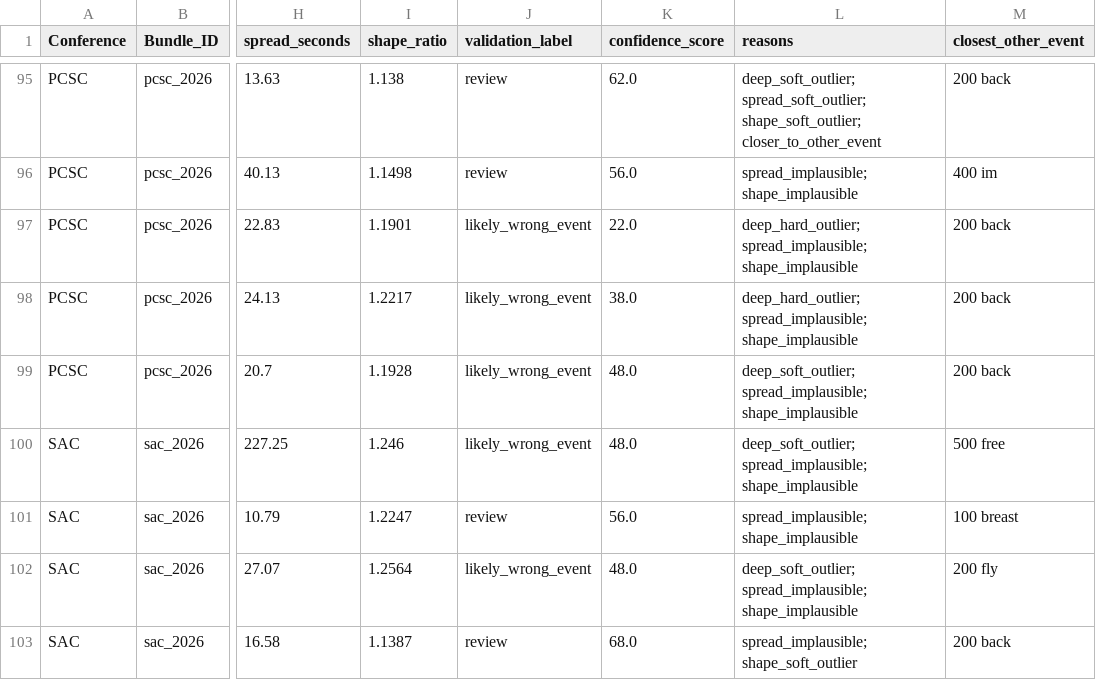
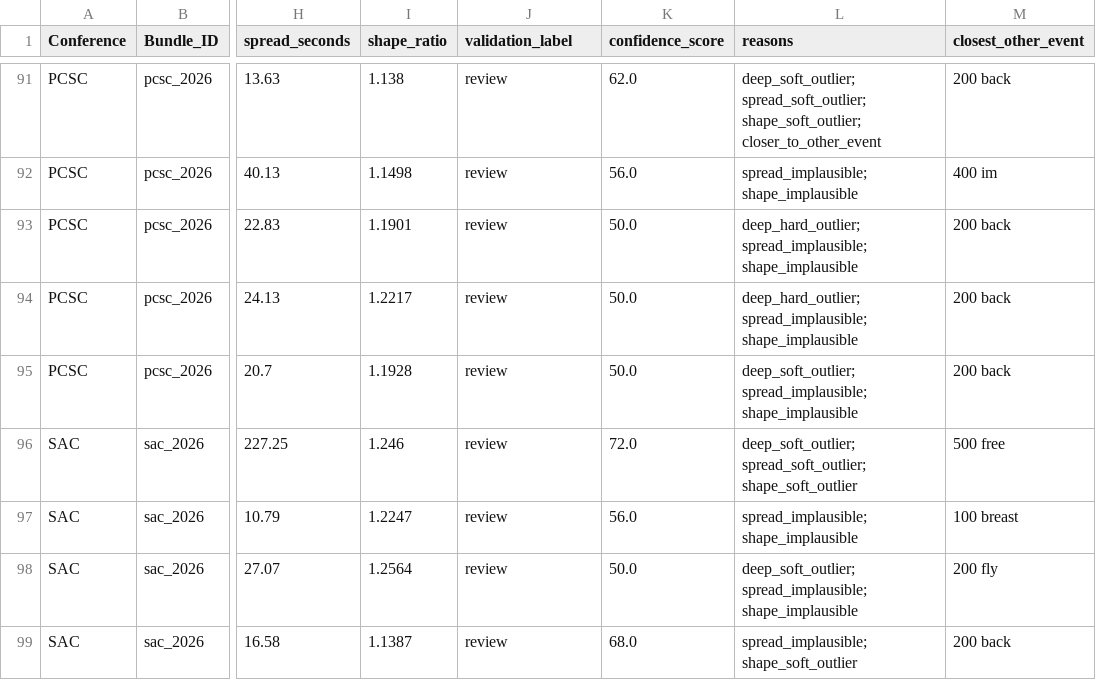
Before and after one commit to johnwgannon1449/lane4, a CSV file: output/event_validation_report.csv, drawn as a sheet; only a part is shown, gaps mark what is left out; addresses are those after the commit; the diff covers the shown part only; the diff names each change by its address in the sheet, - before the commit and + after, or states it on an @@ line.

```diff
--- a/output/event_validation_report.csv
+++ b/output/event_validation_report.csv
-J93:J96 (validation_label): likely_wrong_event
+J93:J96 (validation_label): review
-K93 (confidence_score): 22.0
+K93 (confidence_score): 50.0
-K94 (confidence_score): 38.0
+K94 (confidence_score): 50.0
-K95 (confidence_score): 48.0
+K95 (confidence_score): 50.0
-K96 (confidence_score): 48.0
+K96 (confidence_score): 72.0
-L96 (reasons): deep_soft_outlier; spread_implausible; shape_implausible
+L96 (reasons): deep_soft_outlier; spread_soft_outlier; shape_soft_outlier
-J98 (validation_label): likely_wrong_event
+J98 (validation_label): review
-K98 (confidence_score): 48.0
+K98 (confidence_score): 50.0
```
Also changed, not shown: 4 removed rows and 71 edited cells elsewhere in this file, 2 other files.
